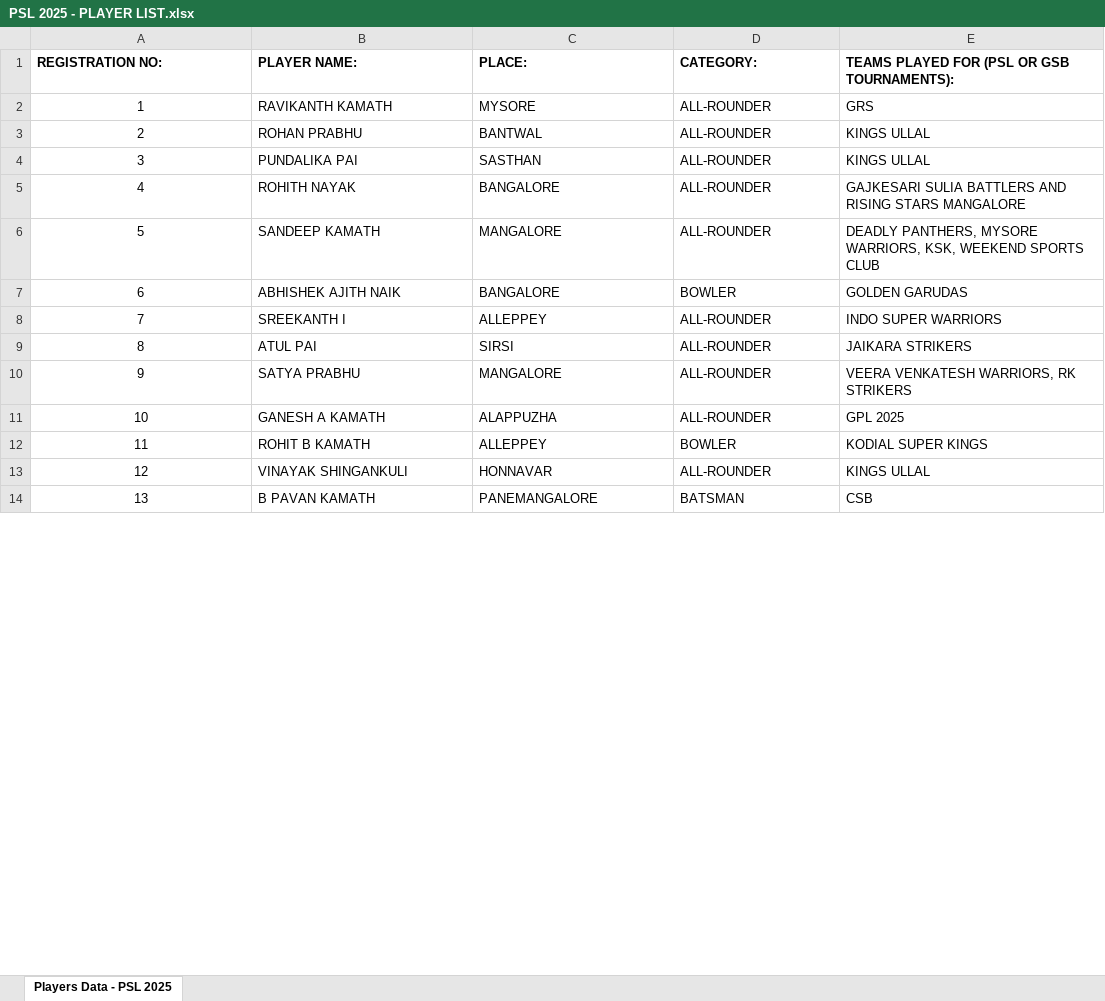
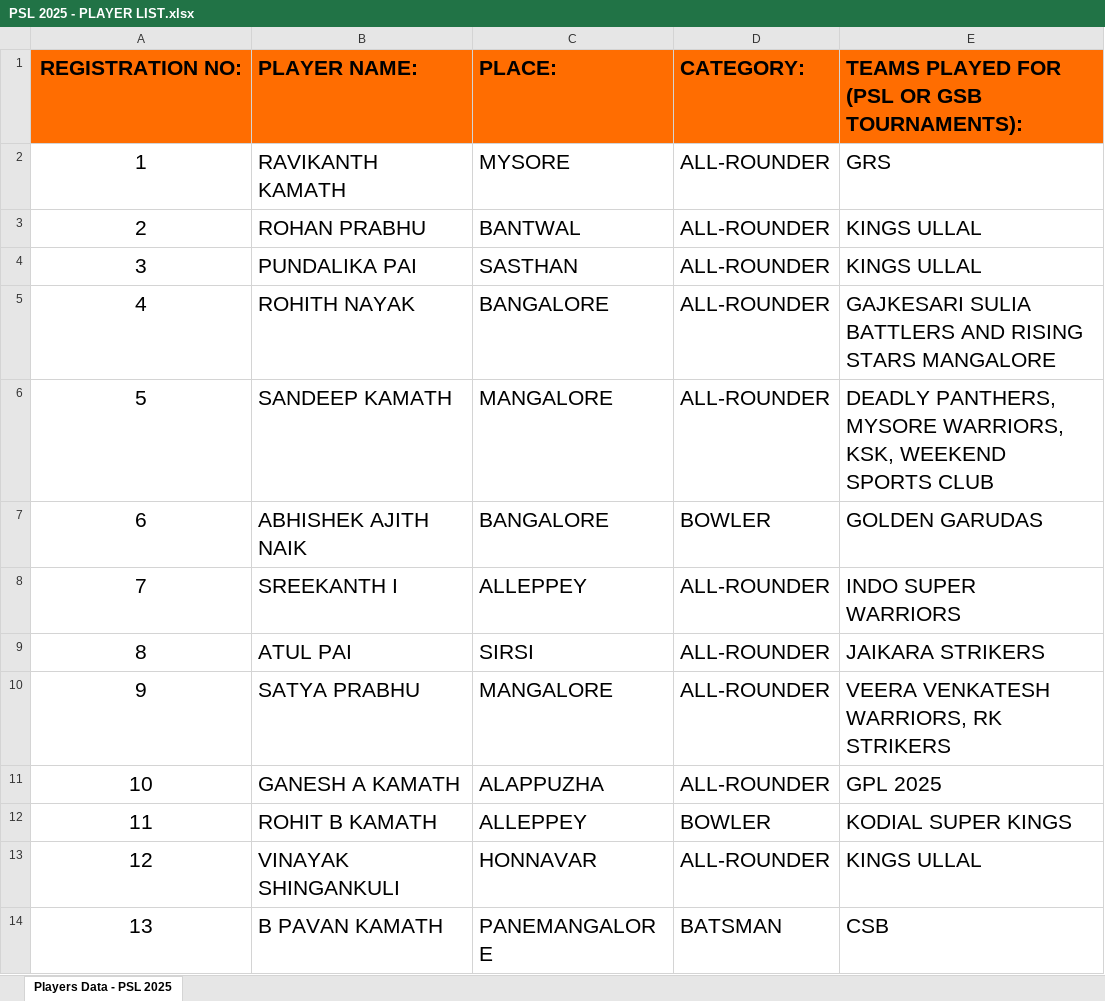
Before and after one commit to deadlypanthersofficial/deadlypanthersofficial.github.io, an Excel workbook: players/PSL 2025 - PLAYER LIST.xlsx, sheet Players Data - PSL 2025, drawn as a sheet; only a part is shown; values as stored, in another font and other column widths than the file's, no borders; charts and pictures not drawn; the diff covers the shown part only; the diff names each change by its address in the sheet, - before the commit and + after, or states it on an @@ line.

```diff
--- a/players/PSL 2025 - PLAYER LIST.xlsx (sheet Players Data - PSL 2025)
+++ b/players/PSL 2025 - PLAYER LIST.xlsx (sheet Players Data - PSL 2025)
@@ A1:E14 text size: larger @@
-A1:E1 fill: none
+A1:E1 fill: #FF6D01
-A1 alignment: left
+A1 alignment: center
```
Also changed, not shown: 1 added row and cell formats elsewhere in this sheet, charts or pictures, 1 other file.
